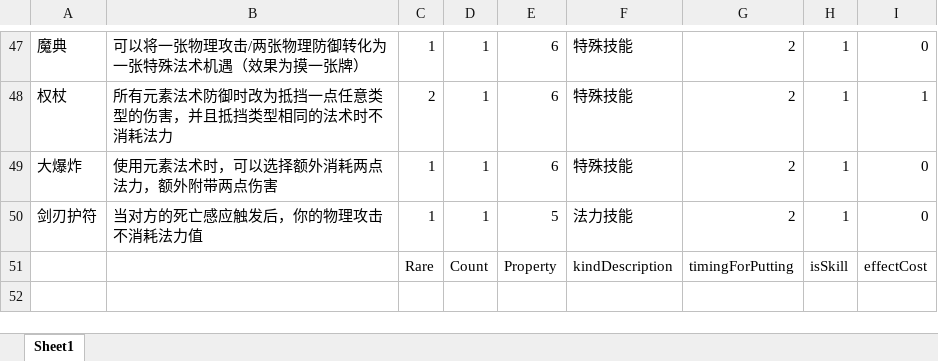
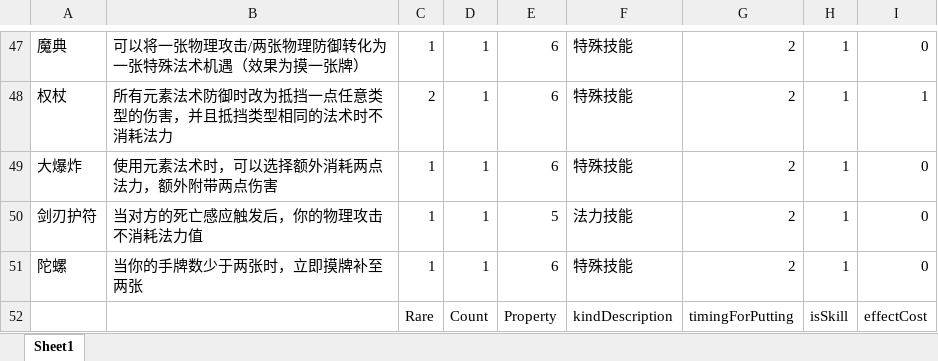
Before and after one commit to BruiseBuill/Card, an Excel workbook: Assets/Resource/Magic/New/Magic.xlsx, sheet Sheet1, drawn as a sheet; only a part is shown, gaps mark what is left out; values as stored, in another font and other column widths than the file's, no borders; the diff names each change by its address in the sheet, - before the commit and + after, or states it on an @@ line.

```diff
--- a/Assets/Resource/Magic/New/Magic.xlsx (sheet Sheet1)
+++ b/Assets/Resource/Magic/New/Magic.xlsx (sheet Sheet1)
+row 51: 陀螺 | 当你的手牌数少于两张时，立即摸牌补至两张 | 1 | 1 | 6 | 特殊技能 | 2 | 1 | 0
```
Also changed, not shown: 14 other files.
